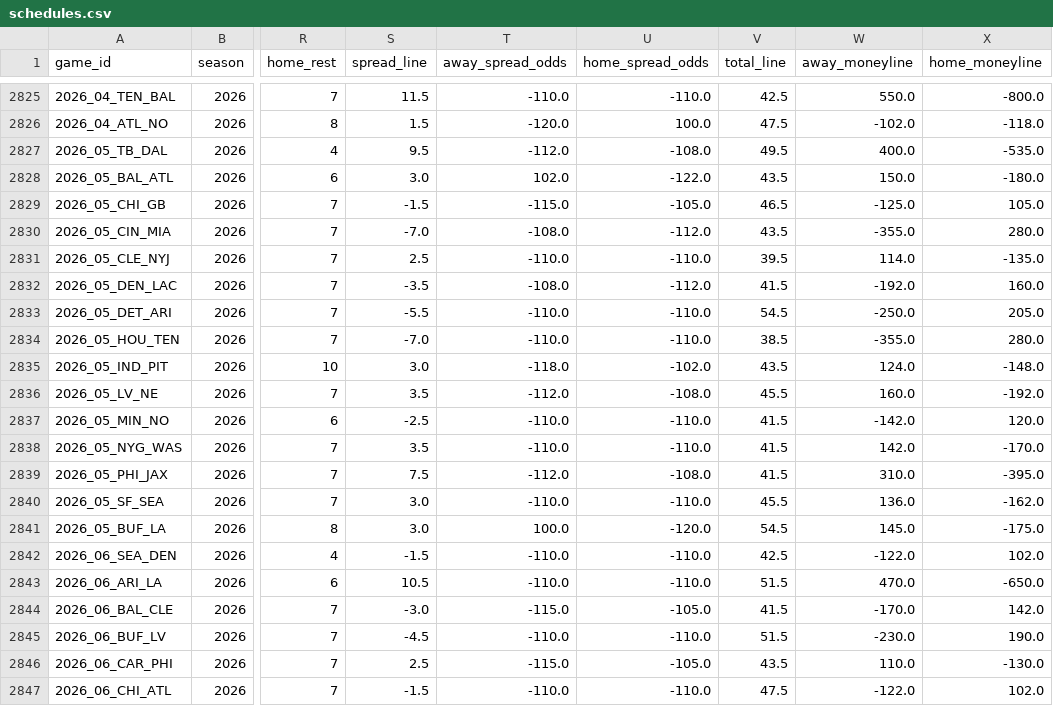
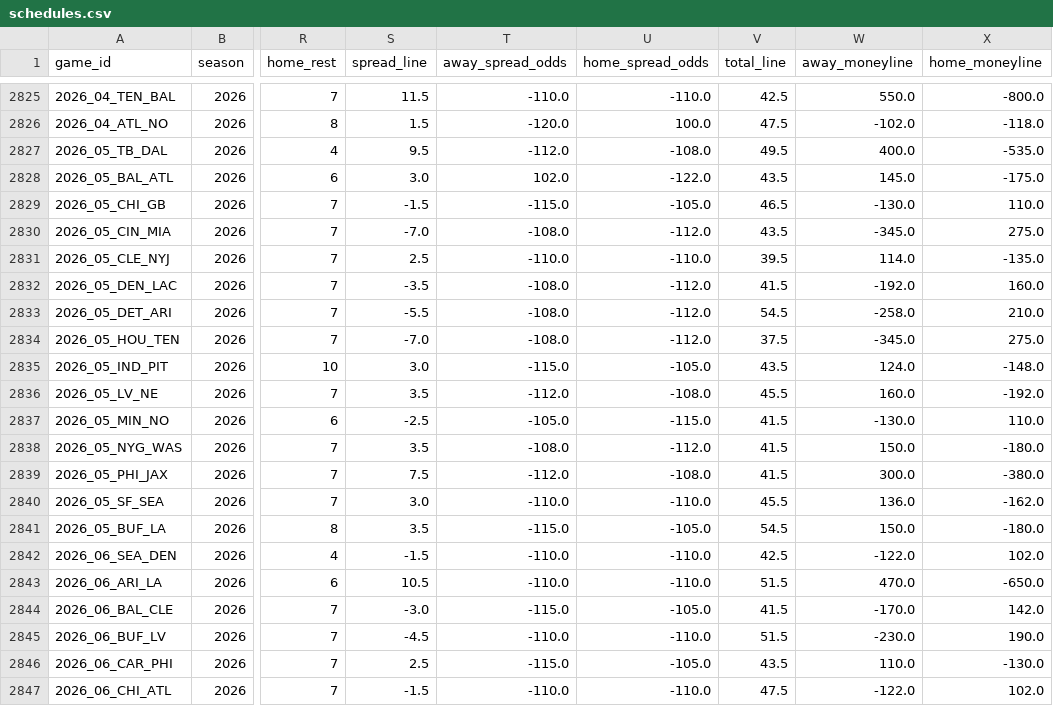
Before and after one commit to jack-more/MORELLOSIMS, a CSV file: nfl_pipeline/data/schedules.csv, drawn as a sheet; only a part is shown, gaps mark what is left out; the diff covers the shown part only; the diff names each change by its address in the sheet, - before the commit and + after, or states it on an @@ line.

```diff
--- a/nfl_pipeline/data/schedules.csv
+++ b/nfl_pipeline/data/schedules.csv
-W2828 (away_moneyline): 150.0
+W2828 (away_moneyline): 145.0
-X2828 (home_moneyline): -180.0
+X2828 (home_moneyline): -175.0
-W2829 (away_moneyline): -125.0
+W2829 (away_moneyline): -130.0
-X2829 (home_moneyline): 105.0
+X2829 (home_moneyline): 110.0
-W2830 (away_moneyline): -355.0
+W2830 (away_moneyline): -345.0
-X2830 (home_moneyline): 280.0
+X2830 (home_moneyline): 275.0
-T2833:T2834 (away_spread_odds): -110.0
+T2833:T2834 (away_spread_odds): -108.0
-U2833:U2834 (home_spread_odds): -110.0
+U2833:U2834 (home_spread_odds): -112.0
-W2833 (away_moneyline): -250.0
+W2833 (away_moneyline): -258.0
-X2833 (home_moneyline): 205.0
+X2833 (home_moneyline): 210.0
-V2834 (total_line): 38.5
+V2834 (total_line): 37.5
-W2834 (away_moneyline): -355.0
+W2834 (away_moneyline): -345.0
-X2834 (home_moneyline): 280.0
+X2834 (home_moneyline): 275.0
-T2835 (away_spread_odds): -118.0
+T2835 (away_spread_odds): -115.0
-U2835 (home_spread_odds): -102.0
+U2835 (home_spread_odds): -105.0
-T2837 (away_spread_odds): -110.0
+T2837 (away_spread_odds): -105.0
-U2837 (home_spread_odds): -110.0
+U2837 (home_spread_odds): -115.0
-W2837 (away_moneyline): -142.0
+W2837 (away_moneyline): -130.0
-X2837 (home_moneyline): 120.0
+X2837 (home_moneyline): 110.0
-T2838 (away_spread_odds): -110.0
+T2838 (away_spread_odds): -108.0
-U2838 (home_spread_odds): -110.0
+U2838 (home_spread_odds): -112.0
-W2838 (away_moneyline): 142.0
+W2838 (away_moneyline): 150.0
-X2838 (home_moneyline): -170.0
+X2838 (home_moneyline): -180.0
-W2839 (away_moneyline): 310.0
+W2839 (away_moneyline): 300.0
-X2839 (home_moneyline): -395.0
+X2839 (home_moneyline): -380.0
-S2841 (spread_line): 3.0
+S2841 (spread_line): 3.5
-T2841 (away_spread_odds): 100.0
+T2841 (away_spread_odds): -115.0
-U2841 (home_spread_odds): -120.0
+U2841 (home_spread_odds): -105.0
-W2841 (away_moneyline): 145.0
+W2841 (away_moneyline): 150.0
-X2841 (home_moneyline): -175.0
+X2841 (home_moneyline): -180.0
```
Also changed, not shown: 4 edited cells elsewhere in this file, 1 other file.
